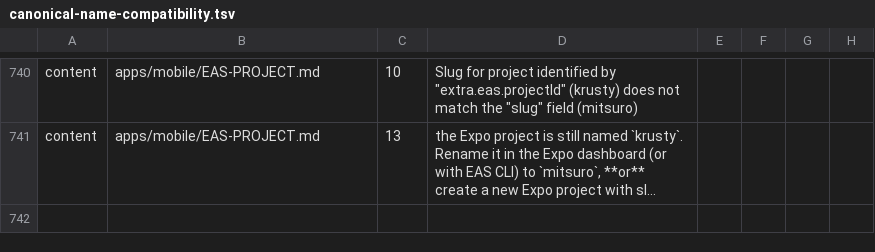
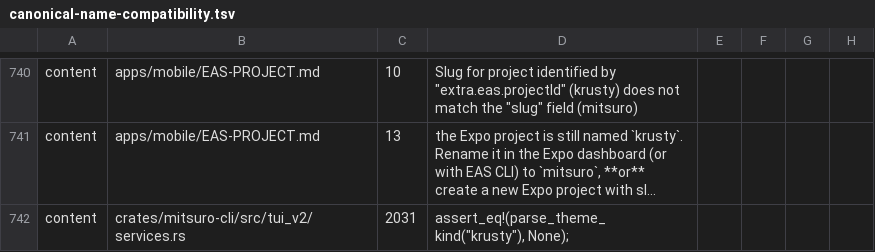
Before and after one commit to honeycomb-Technologies/Krusty, a TSV file: scripts/canonical-name-compatibility.tsv, drawn as a sheet; only a part is shown, gaps mark what is left out; long unchanged cells end in …; the diff names each change by its address in the sheet, - before the commit and + after, or states it on an @@ line.

```diff
--- a/scripts/canonical-name-compatibility.tsv
+++ b/scripts/canonical-name-compatibility.tsv
+row 742: content | crates/mitsuro-cli/src/tui_v2/services.rs | 2031 | assert_eq!(parse_theme_kind("krusty"), None);
```
Also changed, not shown: 2 other files.
